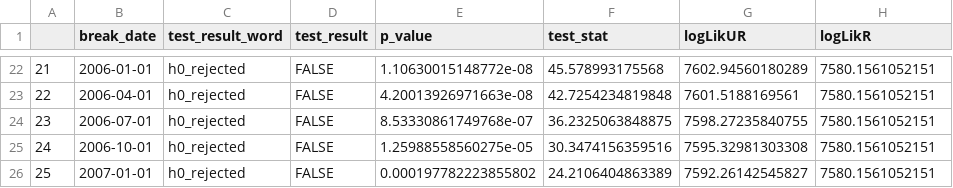
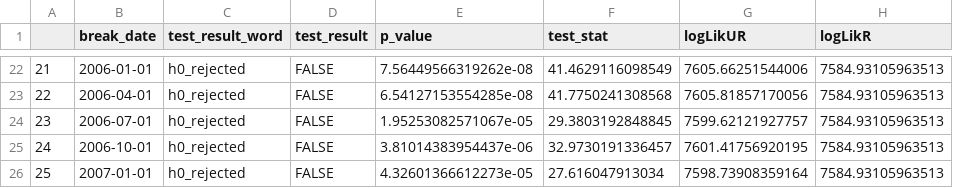
Before and after one commit to LMGV/Volatile-Gamma, a CSV file: output/univariateDescriptives/table_struc_break2_1_rub_errors.csv, drawn as a sheet; only a part is shown, gaps mark what is left out; the diff covers the shown part only.

```diff
--- a/output/univariateDescriptives/table_struc_break2_1_rub_errors.csv
+++ b/output/univariateDescriptives/table_struc_break2_1_rub_errors.csv
@@ -22,5 +22,5 @@
-"21",2006-01-01,"h0_rejected","FALSE","1.10630015148772e-08","45.578993175568","7602.94560180289","7580.1561052151"
-"22",2006-04-01,"h0_rejected","FALSE","4.20013926971663e-08","42.7254234819848","7601.5188169561","7580.1561052151"
-"23",2006-07-01,"h0_rejected","FALSE","8.53330861749768e-07","36.2325063848875","7598.27235840755","7580.1561052151"
-"24",2006-10-01,"h0_rejected","FALSE","1.25988558560275e-05","30.3474156359516","7595.32981303308","7580.1561052151"
-"25",2007-01-01,"h0_rejected","FALSE","0.000197782223855802","24.2106404863389","7592.26142545827","7580.1561052151"
+"21",2006-01-01,"h0_rejected","FALSE","7.56449566319262e-08","41.4629116098549","7605.66251544006","7584.93105963513"
+"22",2006-04-01,"h0_rejected","FALSE","6.54127153554285e-08","41.7750241308568","7605.81857170056","7584.93105963513"
+"23",2006-07-01,"h0_rejected","FALSE","1.95253082571067e-05","29.3803192848845","7599.62121927757","7584.93105963513"
+"24",2006-10-01,"h0_rejected","FALSE","3.81014383954437e-06","32.9730191336457","7601.41756920195","7584.93105963513"
+"25",2007-01-01,"h0_rejected","FALSE","4.32601366612273e-05","27.616047913034","7598.73908359164","7584.93105963513"
```
Also changed, not shown: 84 edited cells elsewhere in this file, output/univariateDescriptives/table_struc_break1_oil_errors.csv, output/univariateDescriptives/table_struc_break1_rub_errors.csv, 47 other files.
